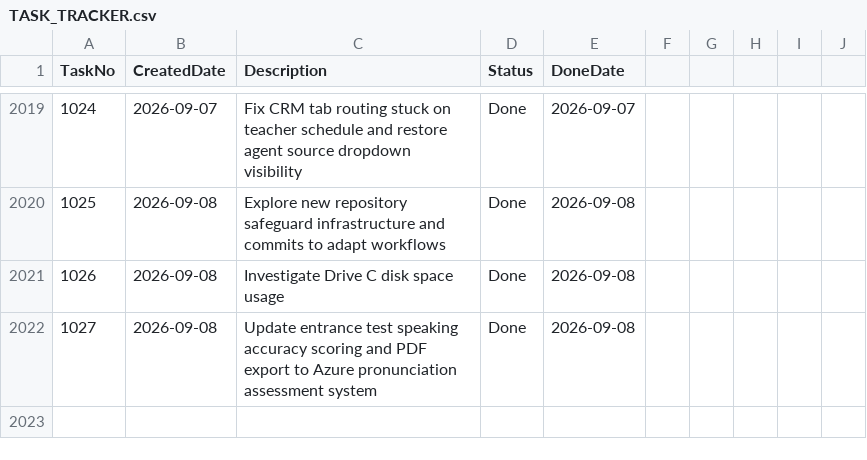
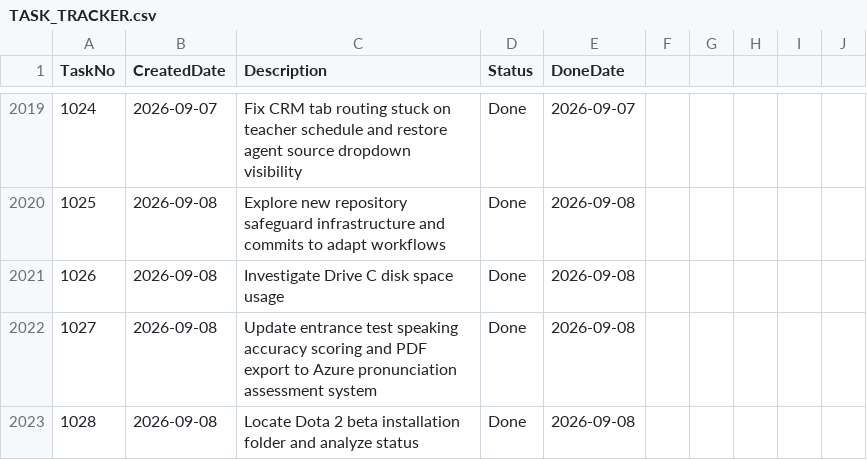
Before and after one commit to huathanhnam95-del/demoproject, a CSV file: TASK_TRACKER.csv, drawn as a sheet; only a part is shown, gaps mark what is left out; the diff names each change by its address in the sheet, - before the commit and + after, or states it on an @@ line.

Commit message:
docs(tracker): sync TASK_TRACKER.csv

```diff
--- a/TASK_TRACKER.csv
+++ b/TASK_TRACKER.csv
+row 2023: 1028 | 2026-09-08 | Locate Dota 2 beta installation folder and analyze status | Done | 2026-09-08
```
